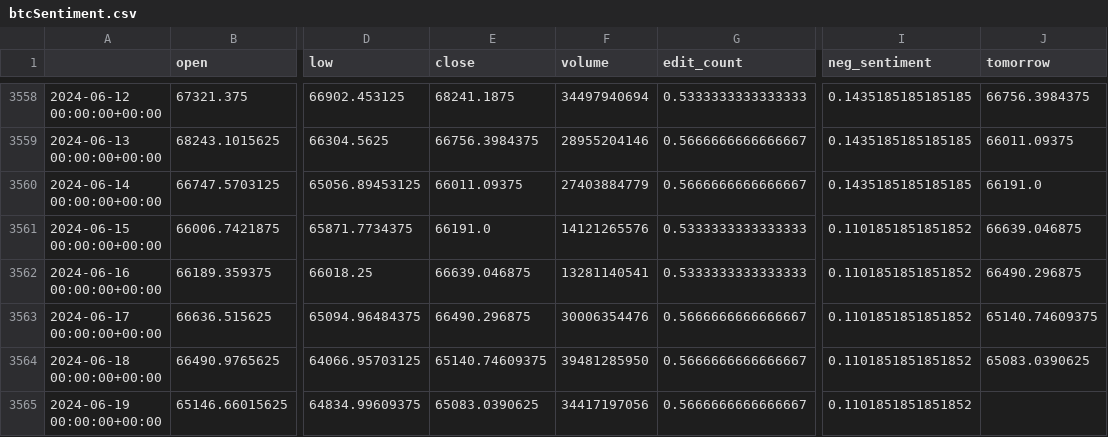
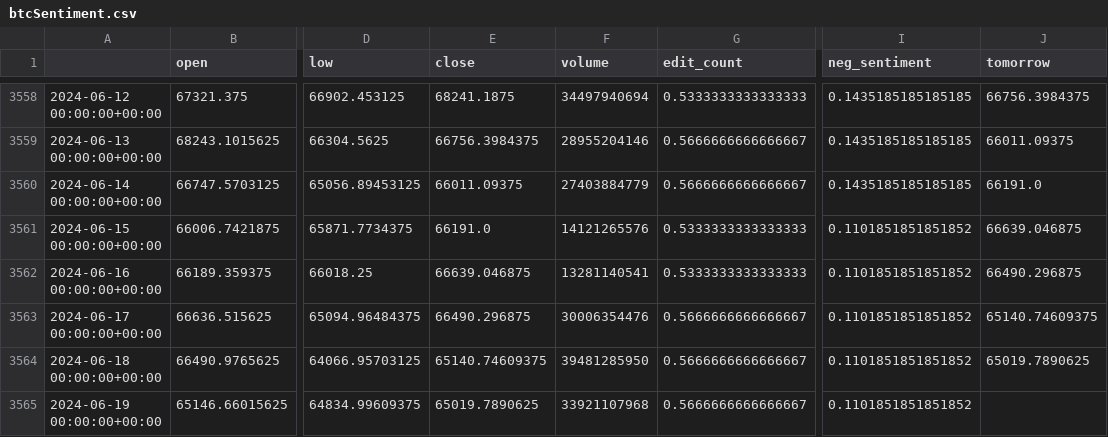
Before and after one commit to SWAGATSWAROOP/HackBrokers, a CSV file: backend-python/Sentiment Analysis/bitcoin/btcSentiment.csv, drawn as a sheet; only a part is shown, gaps mark what is left out; the diff names each change by its address in the sheet, - before the commit and + after, or states it on an @@ line.

```diff
--- a/backend-python/Sentiment Analysis/bitcoin/btcSentiment.csv
+++ b/backend-python/Sentiment Analysis/bitcoin/btcSentiment.csv
-J3564 (tomorrow): 65083.0390625
+J3564 (tomorrow): 65019.7890625
-E3565 (close): 65083.0390625
+E3565 (close): 65019.7890625
-F3565 (volume): 34417197056
+F3565 (volume): 33921107968
```
Also changed, not shown: backend-python/Sentiment Analysis/bitcoin/btc.csv, 4 other files.
